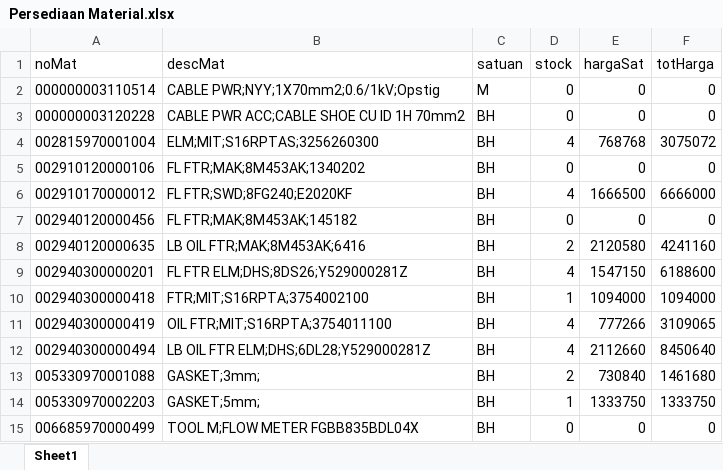
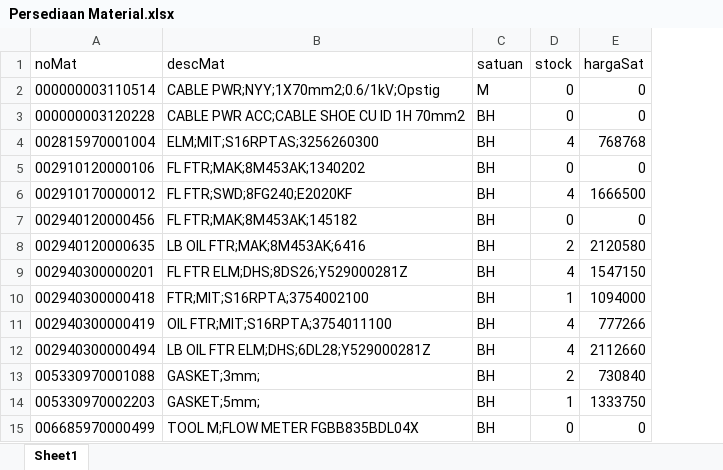
Before and after one commit to alannuarii/portal-pltd-kotamobagu, an Excel workbook: public/uploads/Persediaan Material.xlsx, sheet Sheet1, drawn as a sheet; values as stored, in another font and other column widths than the file's, no borders; the diff names each change by its address in the sheet, - before the commit and + after, or states it on an @@ line.

```diff
--- a/public/uploads/Persediaan Material.xlsx (sheet Sheet1)
+++ b/public/uploads/Persediaan Material.xlsx (sheet Sheet1)
-column F (totHarga), rows 2-15: 0 | 0 | 3075072 | 0 | 6666000 | 0 | 4241160 | 6188600 | 1094000 | 3109065 | 8450640 | 1461680 | 1333750 | 0
```
Also changed, not shown: 11 other files.
